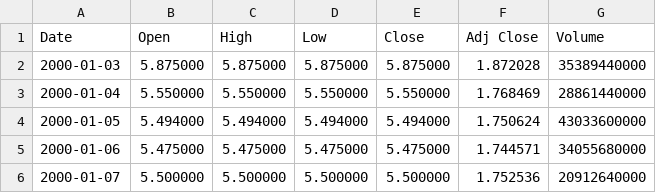
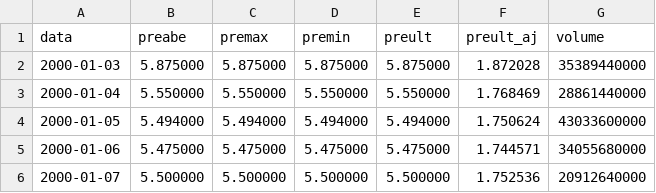
Before and after one commit to crdcj/medium, a CSV file: HGLG/data/petr_precos.csv (was HGLG/data/petr4_preult.csv), drawn as a sheet; only a part is shown; removed rows and columns are numbered as before the commit, all else as after; the diff names each change by its address in the sheet, - before the commit and + after, or states it on an @@ line.

```diff
--- a/HGLG/data/petr4_preult.csv
+++ b/HGLG/data/petr_precos.csv
-row 1: Date | Open | High | Low | Close | Adj Close | Volume
+row 1: data | preabe | premax | premin | preult | preult_aj | volume
```
Also changed, not shown: 5 other files.
